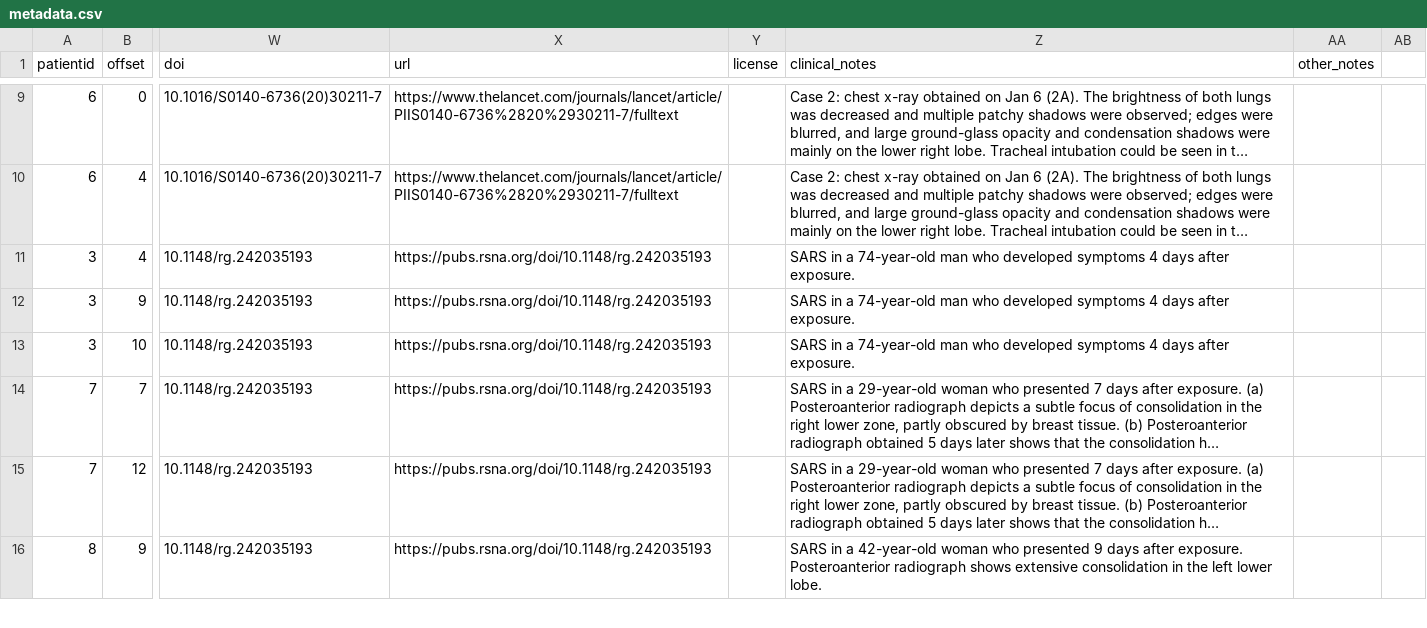
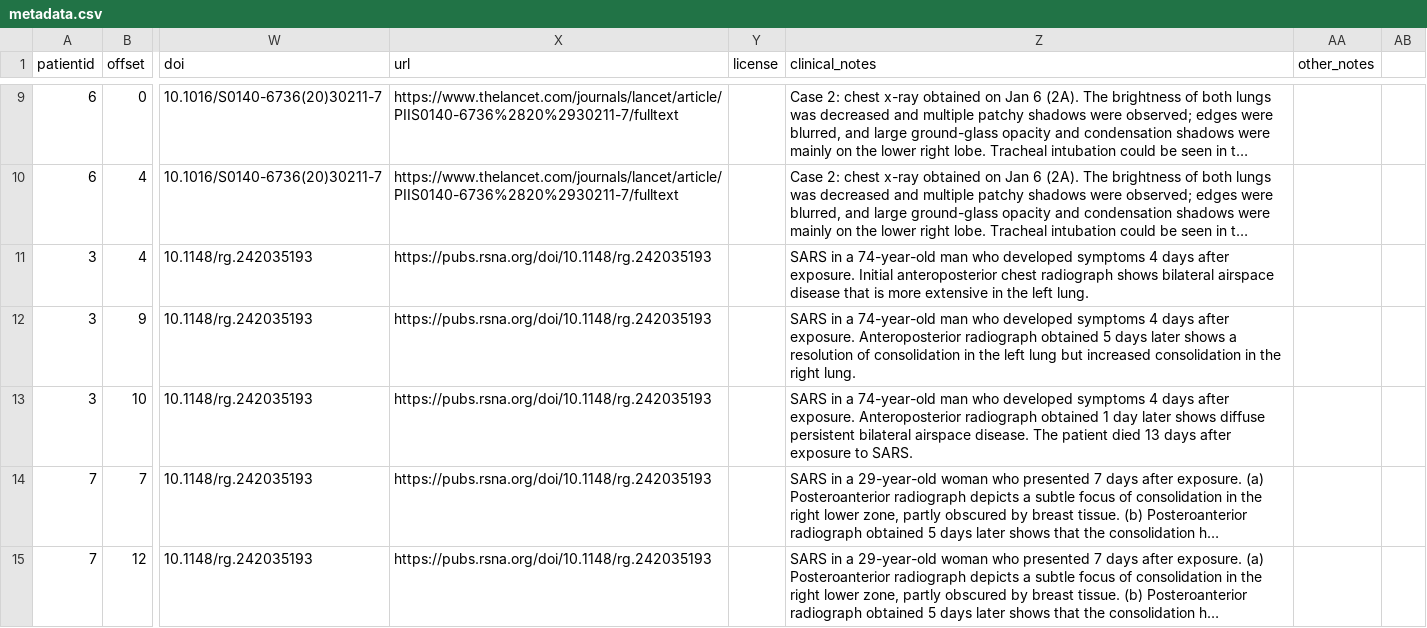
Before and after one commit to ieee8023/covid-chestxray-dataset, a CSV file: metadata.csv, drawn as a sheet; only a part is shown, gaps mark what is left out; the shorter side is filled out with more unchanged rows; long unchanged cells end in …; the diff names each change by its address in the sheet, - before the commit and + after, or states it on an @@ line.

Commit message:
p3: add imaging findings

```diff
--- a/metadata.csv
+++ b/metadata.csv
-Z11 (clinical_notes): …after exposure.
+Z11 (clinical_notes): …after exposure. Initial anteroposterior chest radiograph shows bilateral airspace disease that is more extensive in the left lung.
-Z12 (clinical_notes): …after exposure.
+Z12 (clinical_notes): …after exposure. Anteroposterior radiograph obtained 5 days later shows a resolution of consolidation in the left lung but increased consolidation in the right lung.
-Z13 (clinical_notes): …after exposure.
+Z13 (clinical_notes): …after exposure. Anteroposterior radiograph obtained 1 day later shows diffuse persistent bilateral airspace disease. The patient died 13 days after exposure to SARS.
```
